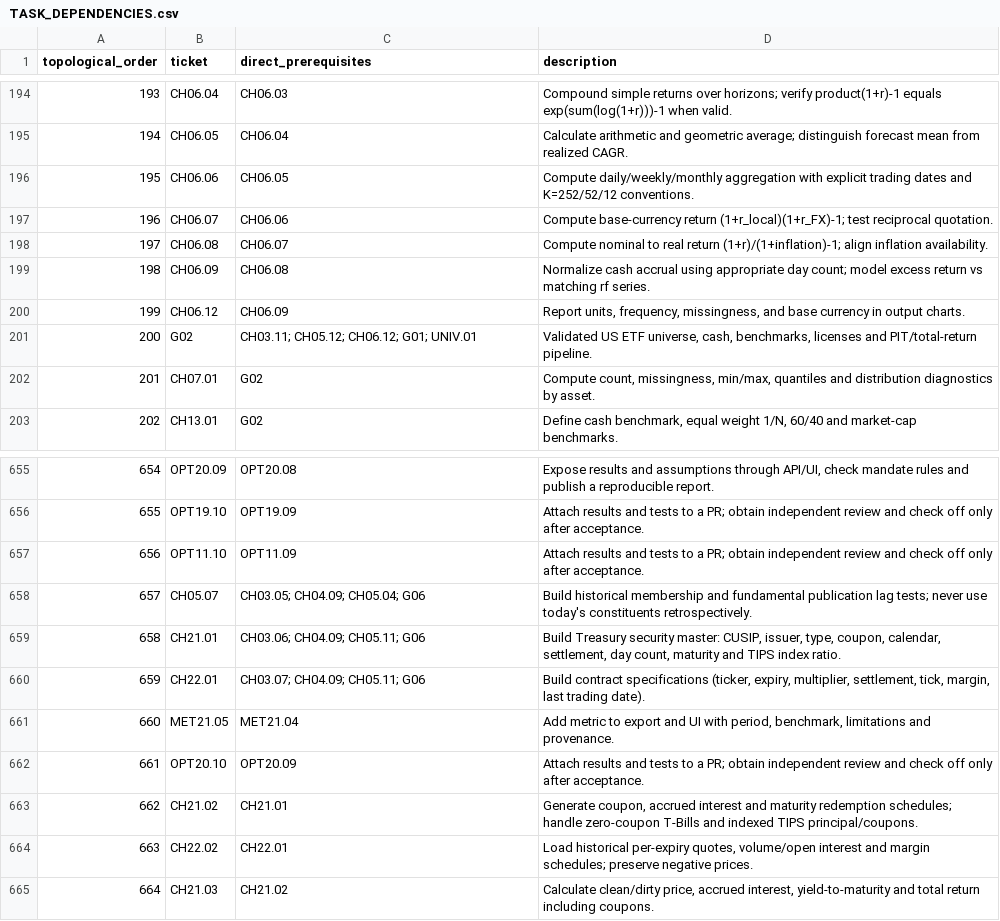
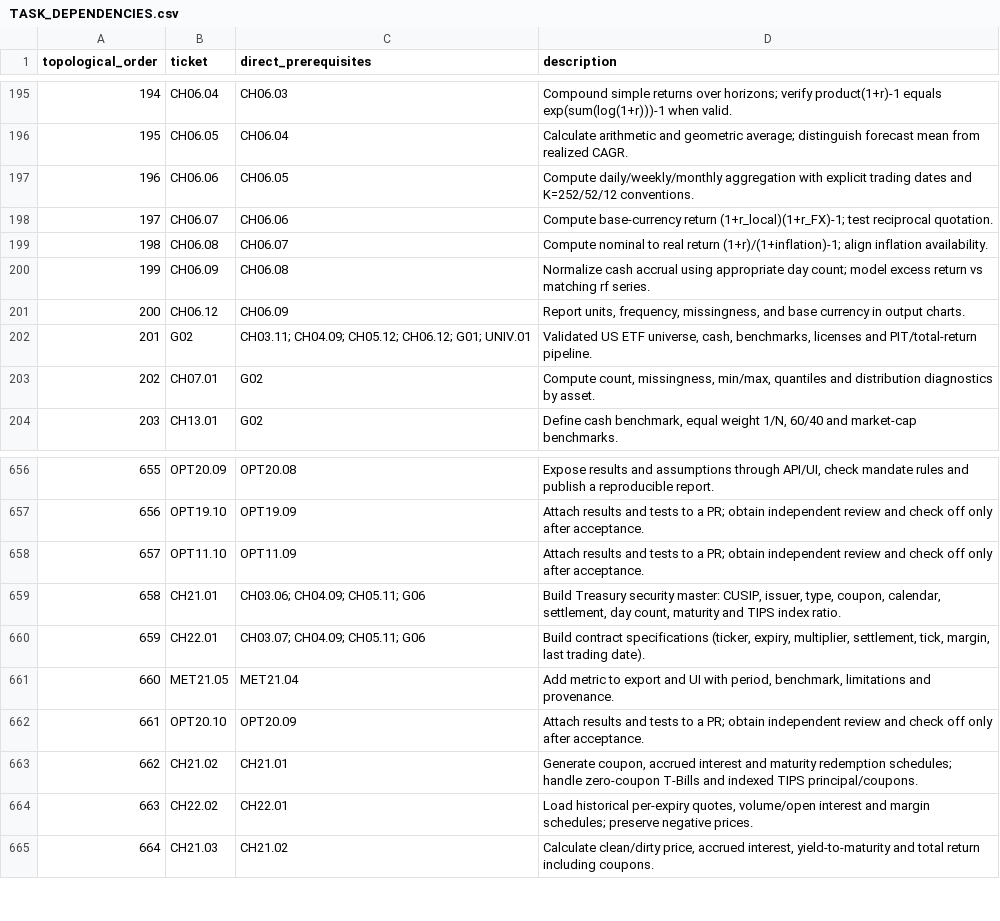
Before and after one commit to NvarMaley/RiskMatch-, a CSV file: docs/TASK_DEPENDENCIES.csv, drawn as a sheet; only a part is shown, gaps mark what is left out; removed rows and columns are numbered as before the commit, all else as after; the diff covers the shown part only; the diff names each change by its address in the sheet, - before the commit and + after, or states it on an @@ line.

Commit message:
Build local point-in-time research pipeline and quality view

```diff
--- a/docs/TASK_DEPENDENCIES.csv
+++ b/docs/TASK_DEPENDENCIES.csv
@@ column A (topological_order) renumbered between rows 162 and 658 @@
-C202 (direct_prerequisites): CH03.11; CH05.12; CH06.12; G01; UNIV.01
+C202 (direct_prerequisites): CH03.11; CH04.09; CH05.12; CH06.12; G01; UNIV.01
-row 658: 657 | CH05.07 | CH03.05; CH04.09; CH05.04; G06 | Build historical membership and fundamental publication lag tests; never use today's constituents retrospectively.
```
Also changed, not shown: 2 added rows, 1 removed row and 10 moved rows elsewhere in this file, 13 other files.
